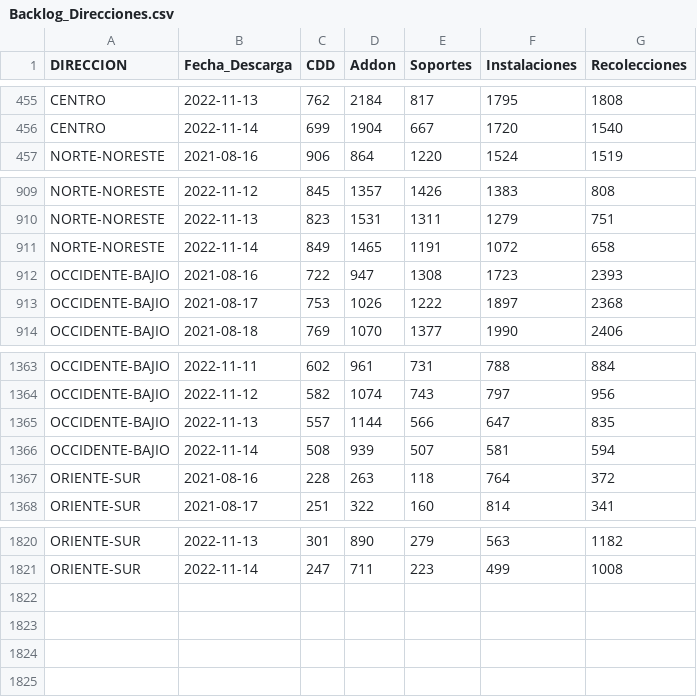
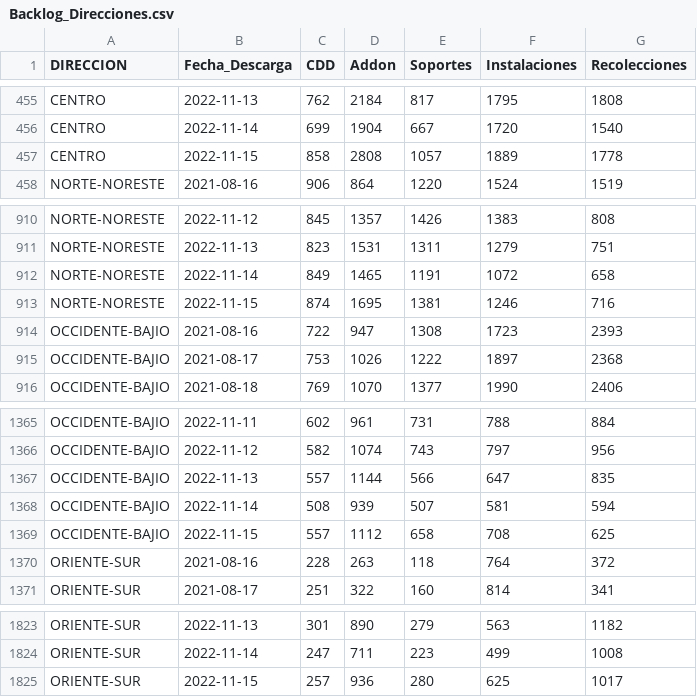
Before and after one commit to tpmineriadatos/tpmineriadatos.github.io, a CSV file: MineriaDD/fuentes/Backlog_Direcciones.csv, drawn as a sheet; only a part is shown, gaps mark what is left out; the diff names each change by its address in the sheet, - before the commit and + after, or states it on an @@ line.

```diff
--- a/MineriaDD/fuentes/Backlog_Direcciones.csv
+++ b/MineriaDD/fuentes/Backlog_Direcciones.csv
+row 457: CENTRO | 2022-11-15 | 858 | 2808 | 1057 | 1889 | 1778
+row 913: NORTE-NORESTE | 2022-11-15 | 874 | 1695 | 1381 | 1246 | 716
+row 1369: OCCIDENTE-BAJIO | 2022-11-15 | 557 | 1112 | 658 | 708 | 625
+row 1825: ORIENTE-SUR | 2022-11-15 | 257 | 936 | 280 | 625 | 1017
```
Also changed, not shown: MineriaDD/fuentes/Backlog_72hrs_Nacional.csv, MineriaDD/fuentes/Backlog_72hs_Direcciones.csv, 7 other files.
